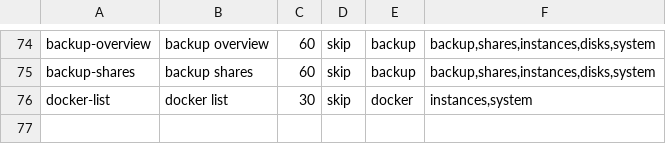
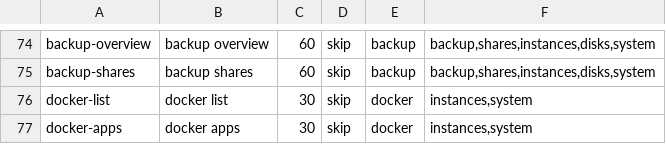
Before and after one commit to hobnix/server, a TSV file: scripts/lib/live-topics.tsv, drawn as a sheet; only a part is shown, gaps mark what is left out; the diff names each change by its address in the sheet, - before the commit and + after, or states it on an @@ line.

```diff
--- a/scripts/lib/live-topics.tsv
+++ b/scripts/lib/live-topics.tsv
+row 77: docker-apps | docker apps | 30 | skip | docker | instances,system
```
Also changed, not shown: scripts/lib/collected-reads.tsv, scripts/lib/i18n/de.tsv, 31 other files.
